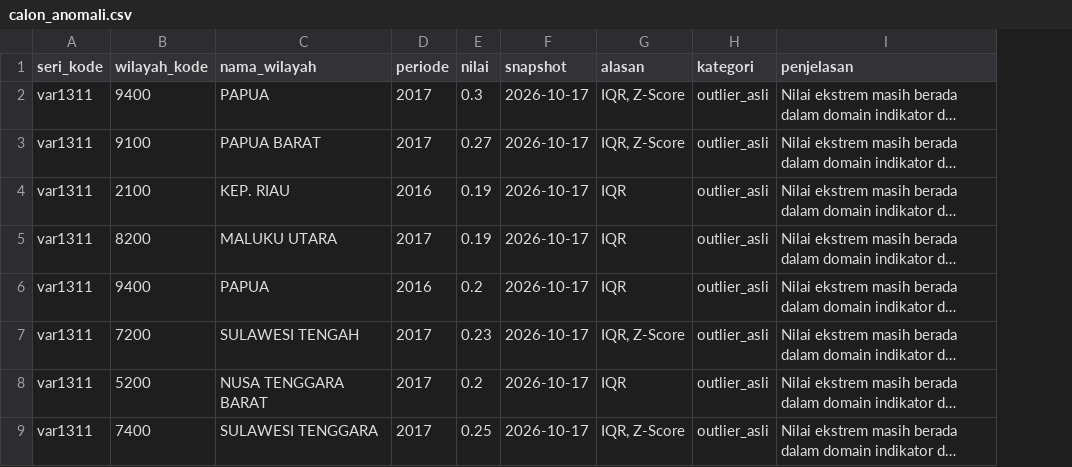
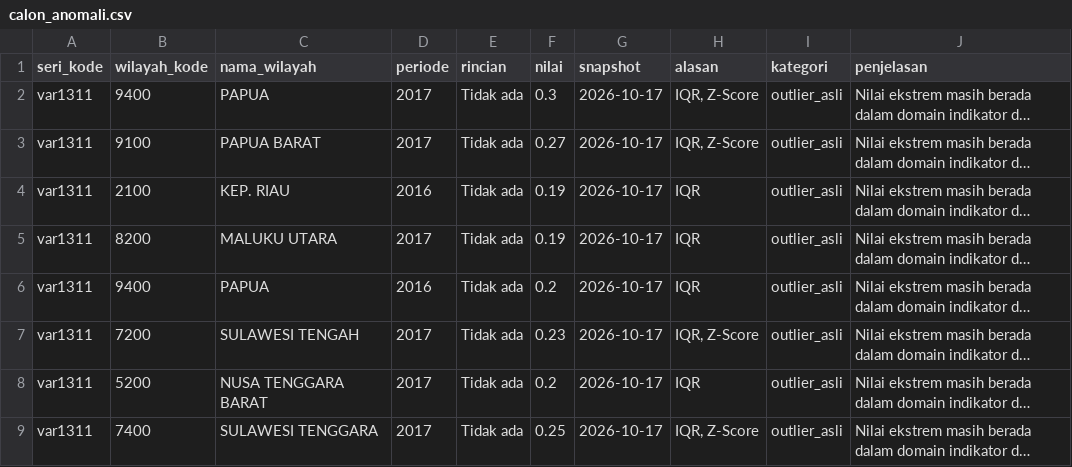
Before and after one commit to rozakramdani/capstone-dw-2026-k21-kadalterbang, a CSV file: reports/tables/calon_anomali.csv, drawn as a sheet; only a part is shown; long unchanged cells end in …; the diff names each change by its address in the sheet, - before the commit and + after, or states it on an @@ line.

```diff
--- a/reports/tables/calon_anomali.csv
+++ b/reports/tables/calon_anomali.csv
+column E (rincian), rows 2-9: all Tidak ada
```
Also changed, not shown: log-keputusan.csv, 15 other files.
